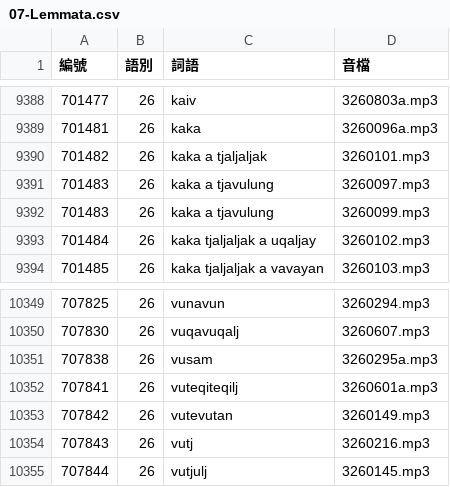
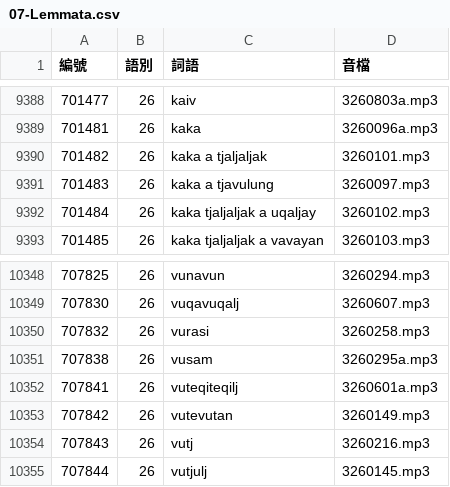
Before and after one commit to haiangdict/HLDPwn, a CSV file: data/07-Lemmata.csv, drawn as a sheet; only a part is shown, gaps mark what is left out; removed rows and columns are numbered as before the commit, all else as after; the diff names each change by its address in the sheet, - before the commit and + after, or states it on an @@ line.

```diff
--- a/data/07-Lemmata.csv
+++ b/data/07-Lemmata.csv
-row 9392: 701483 | 26 | kaka a tjavulung | 3260099.mp3
+row 10350: 707832 | 26 | vurasi | 3260258.mp3
```
Also changed, not shown: data/HLD-Etymology.csv.
